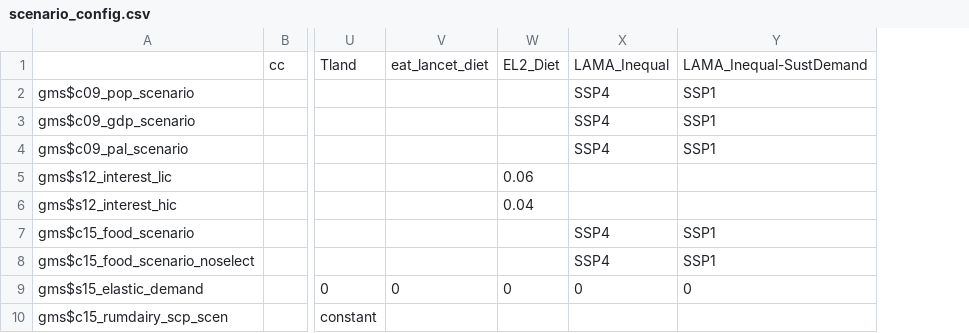
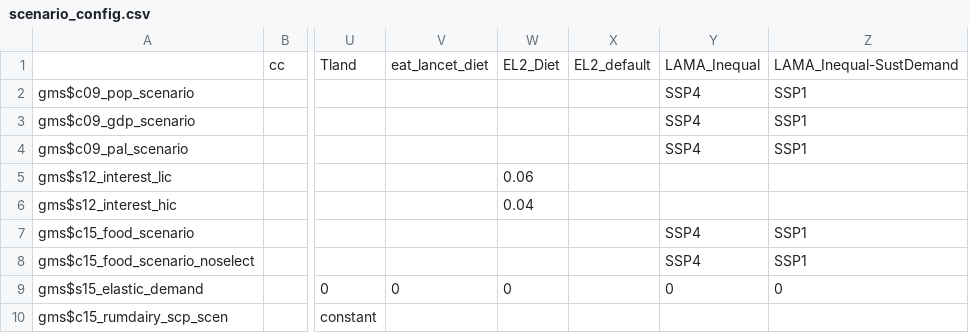
Before and after one commit to magpiemodel/magpie, a CSV file: config/scenario_config.csv, drawn as a sheet; only a part is shown, gaps mark what is left out; the diff names each change by its address in the sheet, - before the commit and + after, or states it on an @@ line.

```diff
--- a/config/scenario_config.csv
+++ b/config/scenario_config.csv
+column X, row 1: EL2_default
```
Also changed, not shown: 3 other files.
